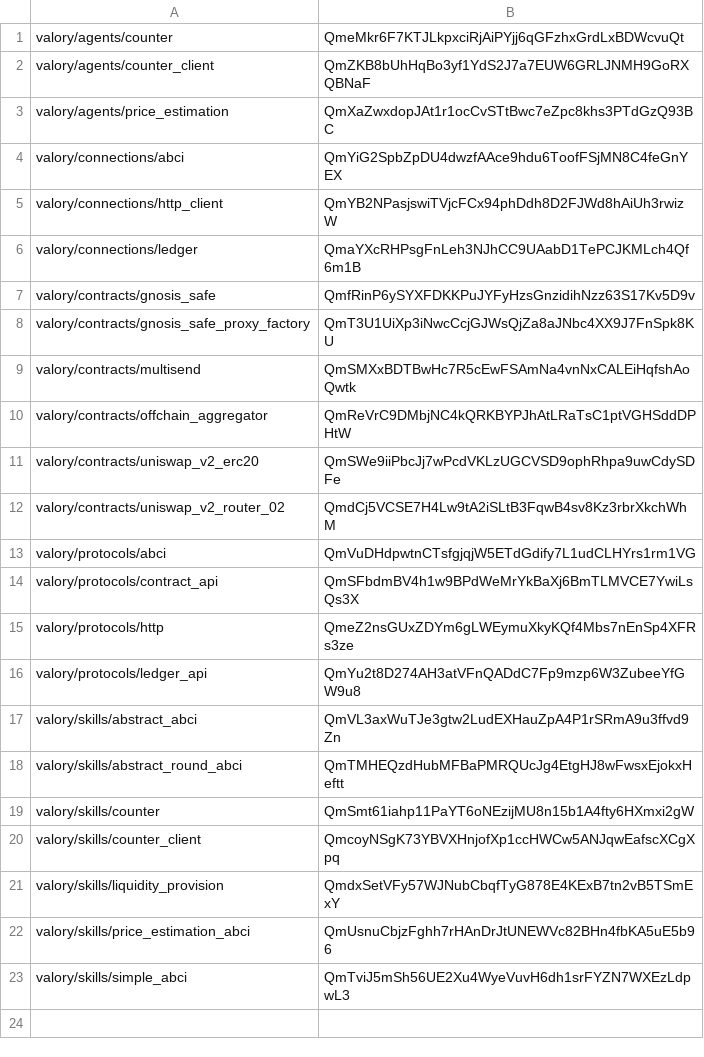
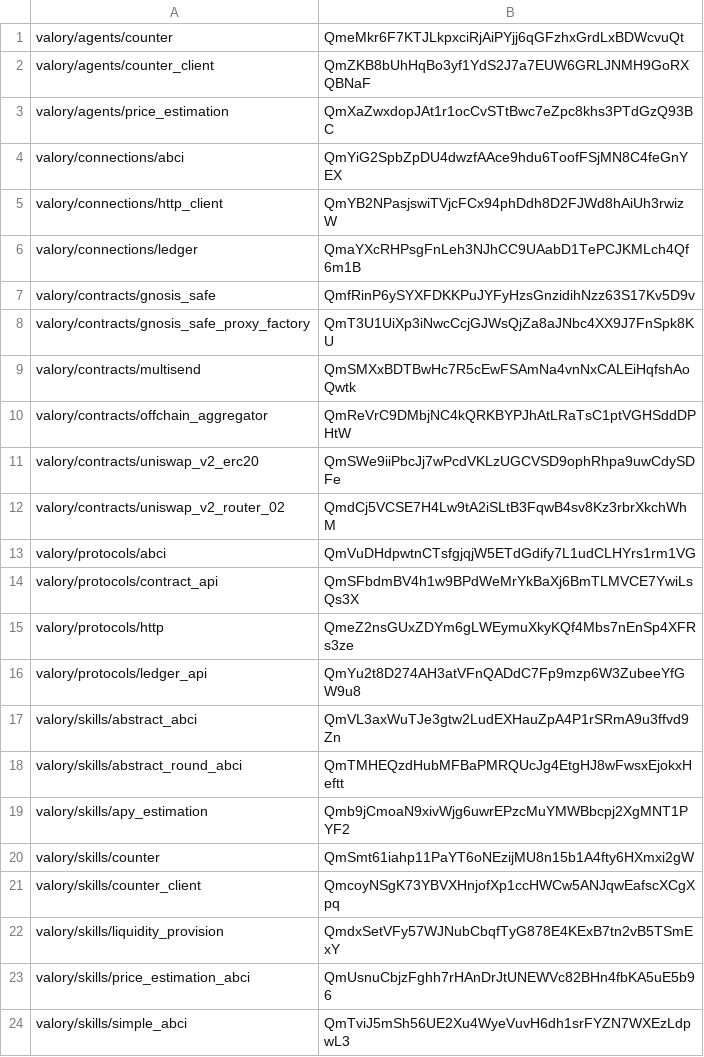
Before and after one commit to valory-xyz/open-autonomy, a CSV file: packages/hashes.csv, drawn as a sheet.

Commit message:
[feat]: create scaffold for APY estimation skill

```diff
--- a/packages/hashes.csv
+++ b/packages/hashes.csv
@@ -18,2 +18,3 @@ valory/skills/abstract_abci,QmVL3axWuTJe3gtw2LudEXHauZpA4P1rSRmA9u3ffvd9Zn
 valory/skills/abstract_round_abci,QmTMHEQzdHubMFBaPMRQUcJg4EtgHJ8wFwsxEjokxHeftt
+valory/skills/apy_estimation,Qmb9jCmoaN9xivWjg6uwrEPzcMuYMWBbcpj2XgMNT1PYF2
 valory/skills/counter,QmSmt61iahp11PaYT6oNEzijMU8n15b1A4fty6HXmxi2gW
```
Also changed, not shown: 7 other files.
